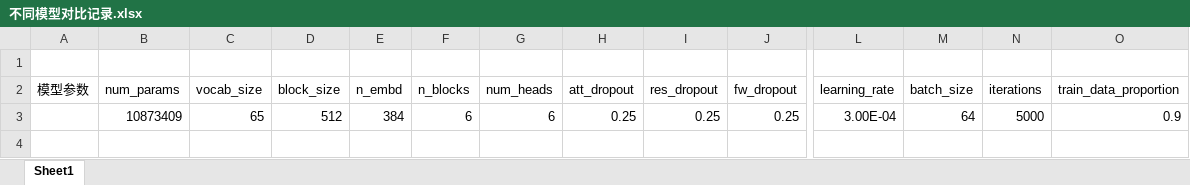
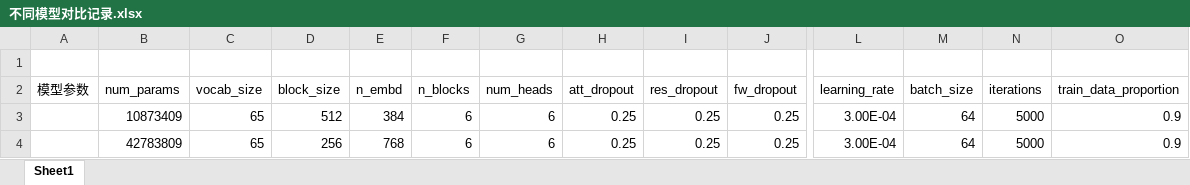
Before and after one commit to Rainbowkv/YourGPT, an Excel workbook: 不同模型对比记录.xlsx, sheet Sheet1, drawn as a sheet; only a part is shown, gaps mark what is left out; values as stored, in another font and other column widths than the file's, no borders; rows hold the shown columns only; the diff names each change by its address in the sheet, - before the commit and + after, or states it on an @@ line.

```diff
--- a/不同模型对比记录.xlsx (sheet Sheet1)
+++ b/不同模型对比记录.xlsx (sheet Sheet1)
+row 4:  | 42783809 | 65 | 256 | 768 | 6 | 6 | 0.25 | 0.25 | 0.25 | 3.00E-04 | 64 | 5000 | 0.9
```
Also changed, not shown: 6 other files.
